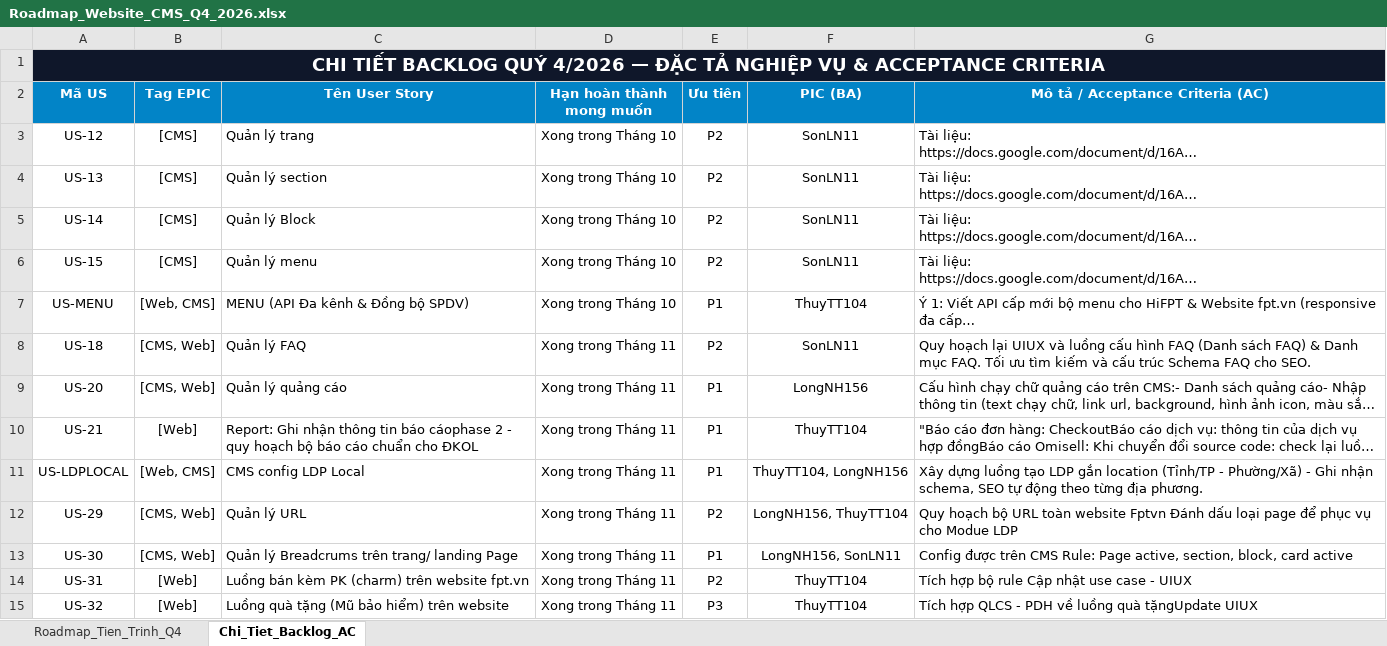
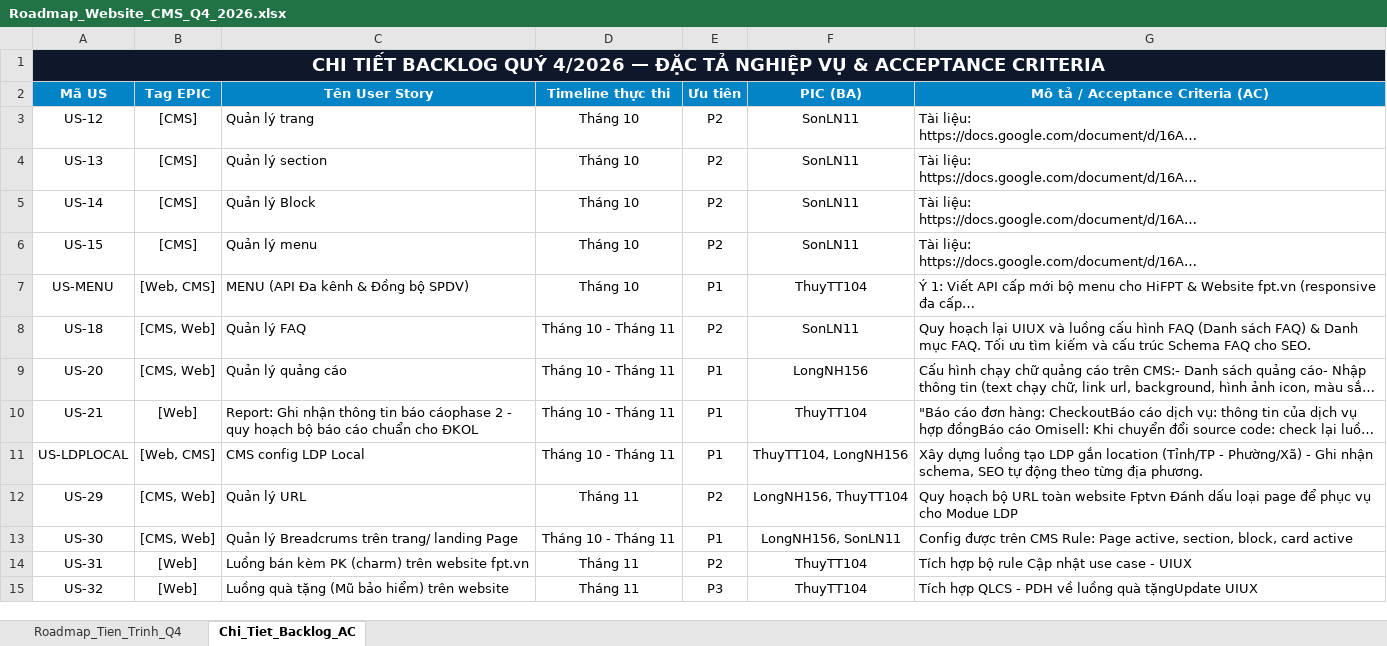
Before and after one commit to hathuy2706-BA/FPT, an Excel workbook: thuyttdoc/Roadmap_Website_CMS_Q4_2026.xlsx, sheet Chi_Tiet_Backlog_AC, drawn as a sheet; only a part is shown; long unchanged cells end in …; values as stored, in another font and other column widths than the file's, no borders; the diff covers the shown part only; the diff names each change by its address in the sheet, - before the commit and + after, or states it on an @@ line.

Commit message:
feat(roadmap): cap nhat gantt timeline chay vat xuyen thang cho cac task da thang Q4/2026

```diff
--- a/thuyttdoc/Roadmap_Website_CMS_Q4_2026.xlsx (sheet Chi_Tiet_Backlog_AC)
+++ b/thuyttdoc/Roadmap_Website_CMS_Q4_2026.xlsx (sheet Chi_Tiet_Backlog_AC)
-D2: Hạn hoàn thành mong muốn
+D2: Timeline thực thi
-D3:D7 (Timeline thực thi): Xong trong Tháng 10
+D3:D7 (Timeline thực thi): Tháng 10
-D8:D11 (Timeline thực thi): Xong trong Tháng 11
+D8:D11 (Timeline thực thi): Tháng 10 - Tháng 11
-D12 (Timeline thực thi): Xong trong Tháng 11
+D12 (Timeline thực thi): Tháng 11
-D13 (Timeline thực thi): Xong trong Tháng 11
+D13 (Timeline thực thi): Tháng 10 - Tháng 11
-D14:D15 (Timeline thực thi): Xong trong Tháng 11
+D14:D15 (Timeline thực thi): Tháng 11
```
Also changed, not shown: 13 edited cells elsewhere in this sheet, sheet Roadmap_Tien_Trinh_Q4, 2 other files.
